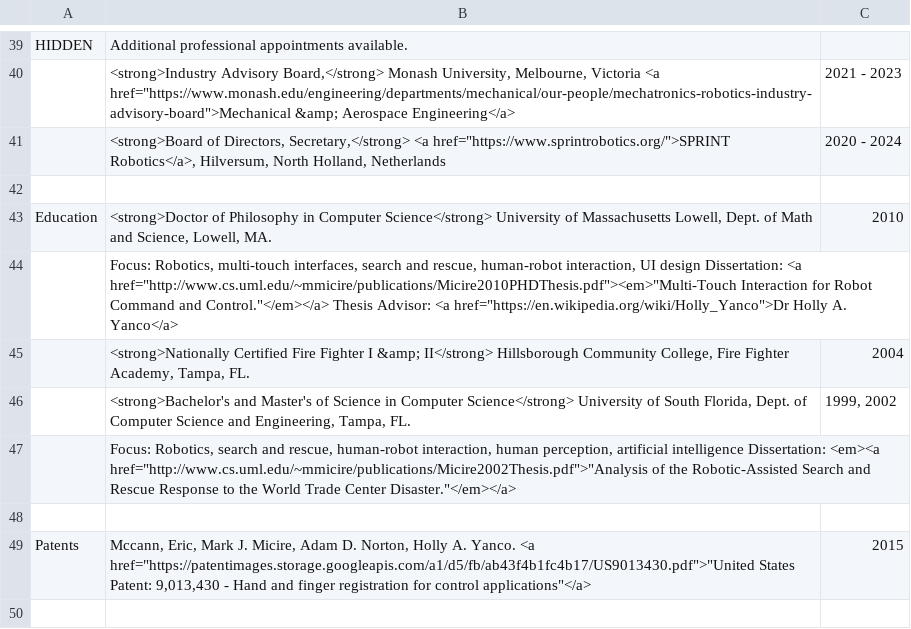
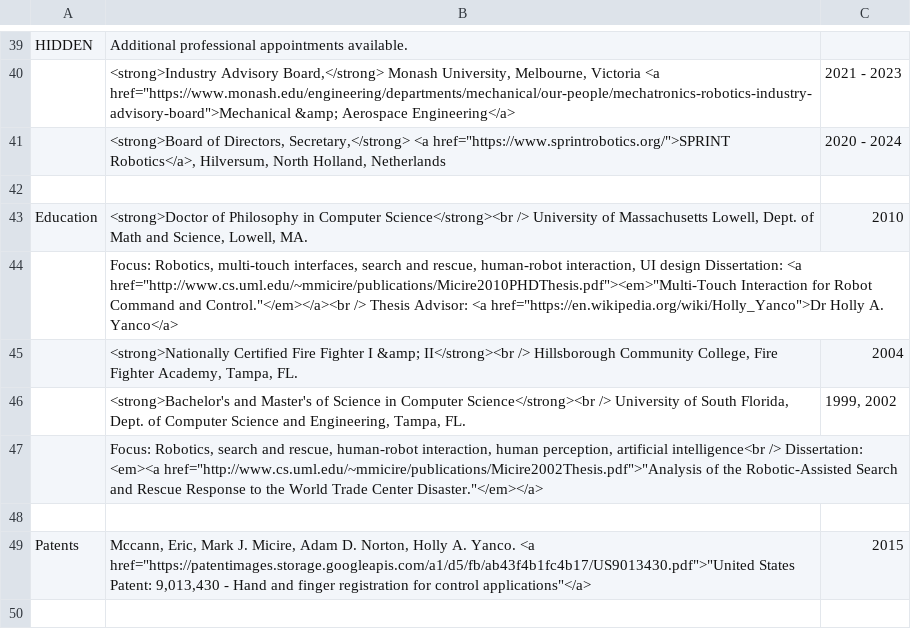
Before and after one commit to mmicire/markmicire.com, a TSV file: tsv2resume/micire.tsv, drawn as a sheet; only a part is shown, gaps mark what is left out.

```diff
--- a/tsv2resume/micire.tsv
+++ b/tsv2resume/micire.tsv
@@ -42,7 +42,7 @@ HIDDEN	Additional professional appointments available.
 		
-Education	<strong>Doctor of Philosophy in Computer Science</strong> University of Massachusetts Lowell, Dept. of Math and Science, Lowell, MA.	2010
-	Focus: Robotics, multi-touch interfaces, search and rescue, human-robot interaction, UI design Dissertation: <a href="http://www.cs.uml.edu/~mmicire/publications/Micire2010PHDThesis.pdf"><em>"Multi-Touch Interaction for Robot Command and Control."</em></a> Thesis Advisor: <a href="https://en.wikipedia.org/wiki/Holly_Yanco">Dr Holly A. Yanco</a>	
-	<strong>Nationally Certified Fire Fighter I &amp; II</strong> Hillsborough Community College, Fire Fighter Academy, Tampa, FL.	2004
-	<strong>Bachelor's and Master's of Science in Computer Science</strong> University of South Florida, Dept. of Computer Science and Engineering, Tampa, FL.	1999, 2002
-	Focus: Robotics, search and rescue, human-robot interaction, human perception, artificial intelligence Dissertation: <em><a href="http://www.cs.uml.edu/~mmicire/publications/Micire2002Thesis.pdf">"Analysis of the Robotic-Assisted Search and Rescue Response to the World Trade Center Disaster."</em></a>	
+Education	<strong>Doctor of Philosophy in Computer Science</strong><br /> University of Massachusetts Lowell, Dept. of Math and Science, Lowell, MA.	2010
+	Focus: Robotics, multi-touch interfaces, search and rescue, human-robot interaction, UI design Dissertation: <a href="http://www.cs.uml.edu/~mmicire/publications/Micire2010PHDThesis.pdf"><em>"Multi-Touch Interaction for Robot Command and Control."</em></a><br /> Thesis Advisor: <a href="https://en.wikipedia.org/wiki/Holly_Yanco">Dr Holly A. Yanco</a>	
+	<strong>Nationally Certified Fire Fighter I &amp; II</strong><br /> Hillsborough Community College, Fire Fighter Academy, Tampa, FL.	2004
+	<strong>Bachelor's and Master's of Science in Computer Science</strong><br /> University of South Florida, Dept. of Computer Science and Engineering, Tampa, FL.	1999, 2002
+	Focus: Robotics, search and rescue, human-robot interaction, human perception, artificial intelligence<br /> Dissertation: <em><a href="http://www.cs.uml.edu/~mmicire/publications/Micire2002Thesis.pdf">"Analysis of the Robotic-Assisted Search and Rescue Response to the World Trade Center Disaster."</em></a>	
 		
```
Also changed, not shown: 1 other file.
